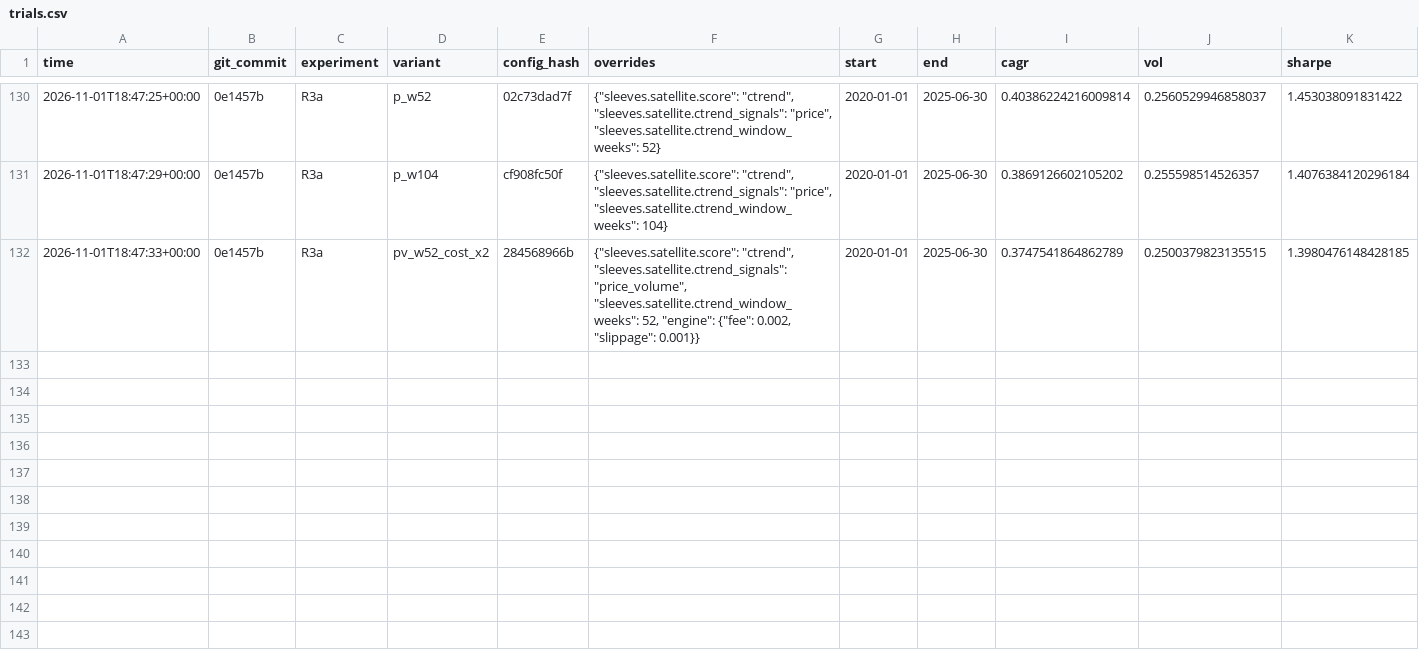
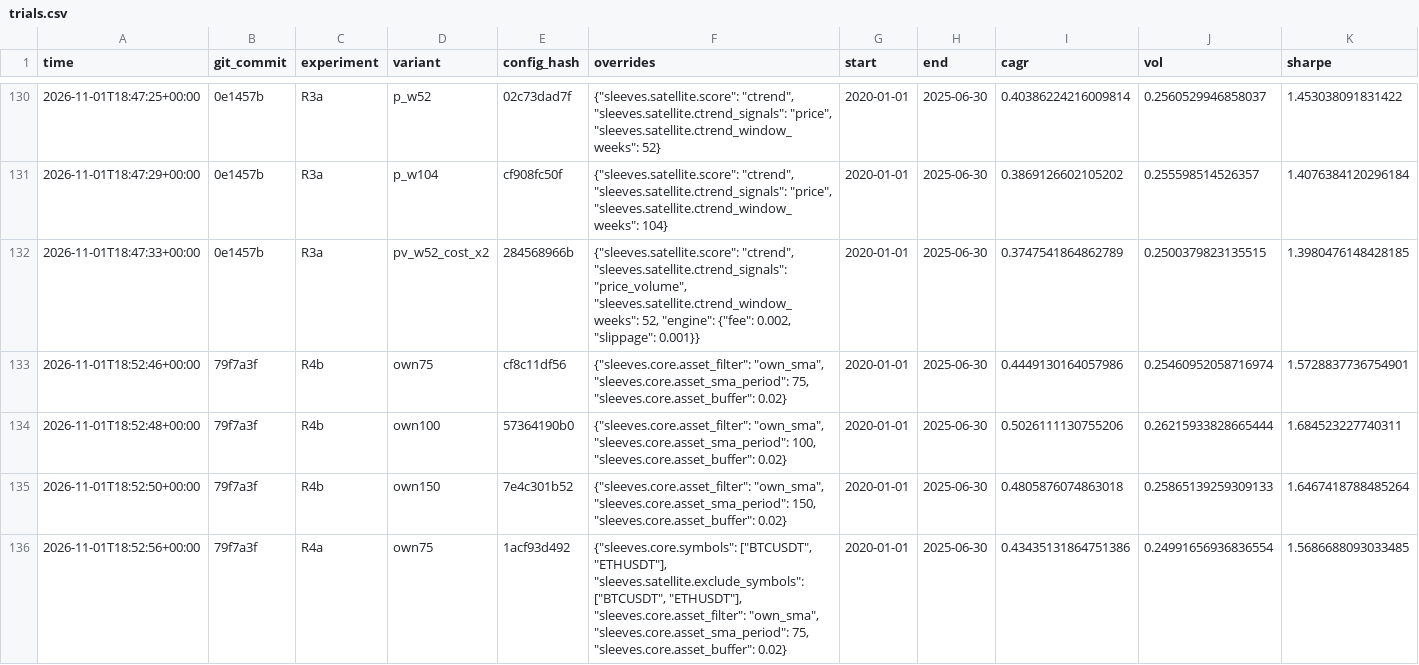
Before and after one commit to tbon9538-tech/BinanceBOT, a CSV file: doc/research/trials.csv, drawn as a sheet; only a part is shown, gaps mark what is left out; rows hold the shown columns only; the diff covers the shown part only; the diff names each change by its address in the sheet, - before the commit and + after, or states it on an @@ line.

```diff
--- a/doc/research/trials.csv
+++ b/doc/research/trials.csv
+row 133: 2026-11-01T18:52:46+00:00 | 79f7a3f | R4b | own75 | cf8c11df56 | {"sleeves.core.asset_filter": "own_sma", "sleeves.core.asset_sma_period": 75, "sleeves.core.asset_buffer": 0.02} | 2020-01-01 | 2025-06-30 | 0.4449130164057986 | 0.25460952058716974 | 1.5728837736754901
+row 134: 2026-11-01T18:52:48+00:00 | 79f7a3f | R4b | own100 | 57364190b0 | {"sleeves.core.asset_filter": "own_sma", "sleeves.core.asset_sma_period": 100, "sleeves.core.asset_buffer": 0.02} | 2020-01-01 | 2025-06-30 | 0.5026111130755206 | 0.26215933828665444 | 1.684523227740311
+row 135: 2026-11-01T18:52:50+00:00 | 79f7a3f | R4b | own150 | 7e4c301b52 | {"sleeves.core.asset_filter": "own_sma", "sleeves.core.asset_sma_period": 150, "sleeves.core.asset_buffer": 0.02} | 2020-01-01 | 2025-06-30 | 0.4805876074863018 | 0.25865139259309133 | 1.6467418788485264
+row 136: 2026-11-01T18:52:56+00:00 | 79f7a3f | R4a | own75 | 1acf93d492 | {"sleeves.core.symbols": ["BTCUSDT", "ETHUSDT"], "sleeves.satellite.exclude_symbols": ["BTCUSDT", "ETHUSDT"], "sleeves.core.asset_filter": "own_sma", "sleeves.core.asset_sma_period": 75, "sleeves.core.asset_buffer": 0.02} | 2020-01-01 | 2025-06-30 | 0.43435131864751386 | 0.24991656936836554 | 1.5686688093033485
```
Also changed, not shown: 4 added rows elsewhere in this file, 11 other files.
